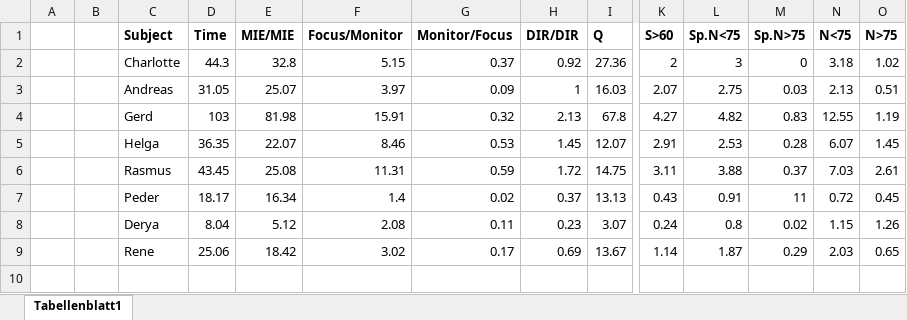
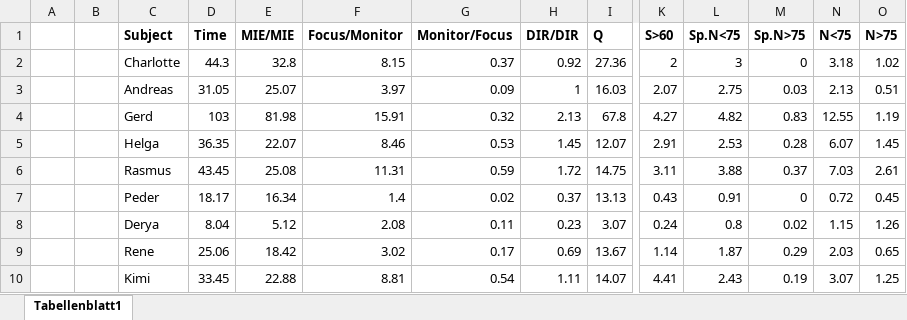
Before and after one commit to tobiaspiechowiak/BASS_Analysis, an Excel workbook: ADL/BASS Epsilon ADL.xlsx, sheet Tabellenblatt1, drawn as a sheet; only a part is shown, gaps mark what is left out; values as stored, in another font and other column widths than the file's, no borders; charts and pictures not drawn; rows hold the shown columns only; the diff names each change by its address in the sheet, - before the commit and + after, or states it on an @@ line.

```diff
--- a/ADL/BASS Epsilon ADL.xlsx (sheet Tabellenblatt1)
+++ b/ADL/BASS Epsilon ADL.xlsx (sheet Tabellenblatt1)
-F2 (Focus/Monitor): 5.15
+F2 (Focus/Monitor): 8.15
-M7 (Sp.N>75): 11
+M7 (Sp.N>75): 0
+row 10:  |  | Kimi | 33.45 | 22.88 | 8.81 | 0.54 | 1.11 | 14.07 | 4.41 | 2.43 | 0.19 | 3.07 | 1.25
```
Also changed, not shown: charts or pictures, 8 other files.
